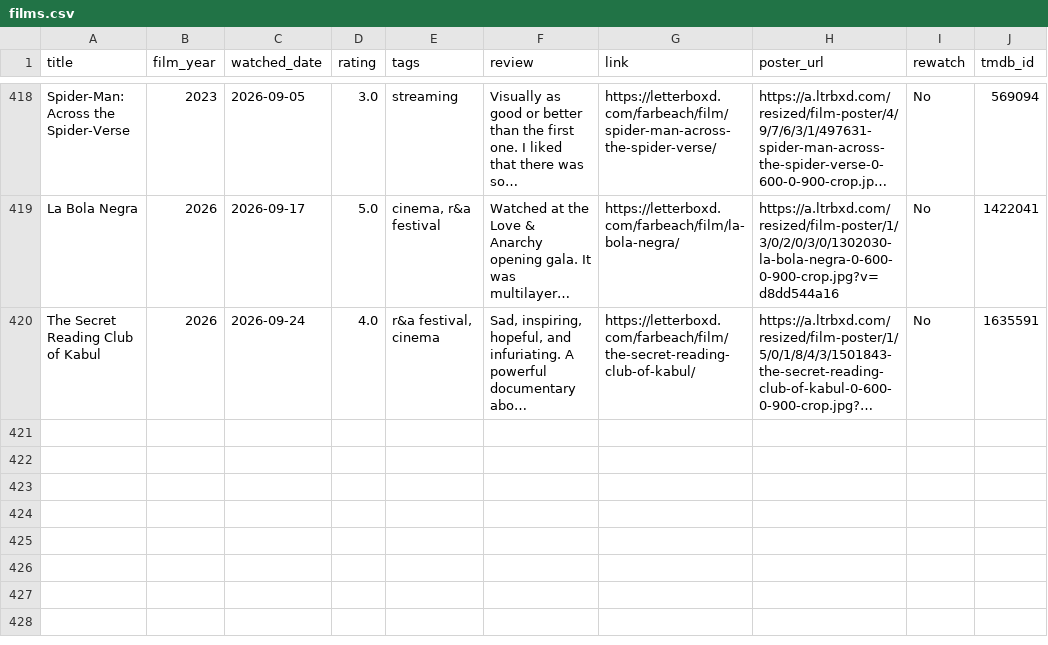
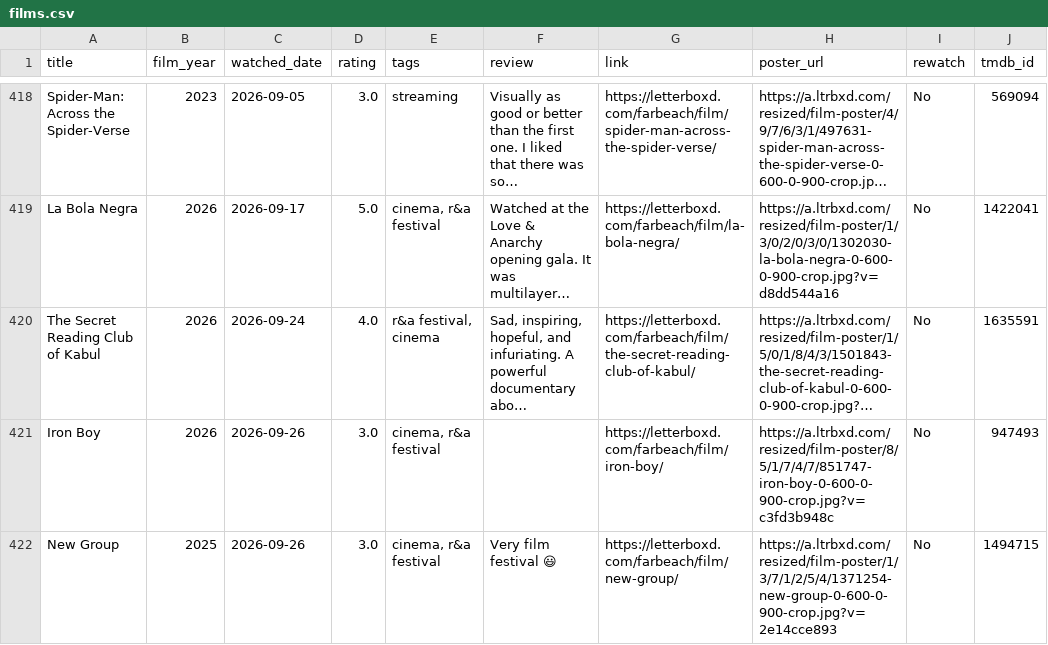
Before and after one commit to akaukora/dashboards, a CSV file: films-watched/films.csv, drawn as a sheet; only a part is shown, gaps mark what is left out; long unchanged cells end in …; the diff names each change by its address in the sheet, - before the commit and + after, or states it on an @@ line.

```diff
--- a/films-watched/films.csv
+++ b/films-watched/films.csv
+row 421: Iron Boy | 2026 | 2026-09-26 | 3.0 | cinema, r&a festival |  | https://letterboxd.com/farbeach/film/iron-boy/ | https://a.ltrbxd.com/resized/film-poster/8/5/1/7/4/7/851747-iron-boy-0-600-0-900-crop.jpg?v=c3fd3b948c | No | 947493
+row 422: New Group | 2025 | 2026-09-26 | 3.0 | cinema, r&a festival | Very film festival 😃 | https://letterboxd.com/farbeach/film/new-group/ | https://a.ltrbxd.com/resized/film-poster/1/3/7/1/2/5/4/1371254-new-group-0-600-0-900-crop.jpg?v=2e14cce893 | No | 1494715
```
Also changed, not shown: 1 other file.
